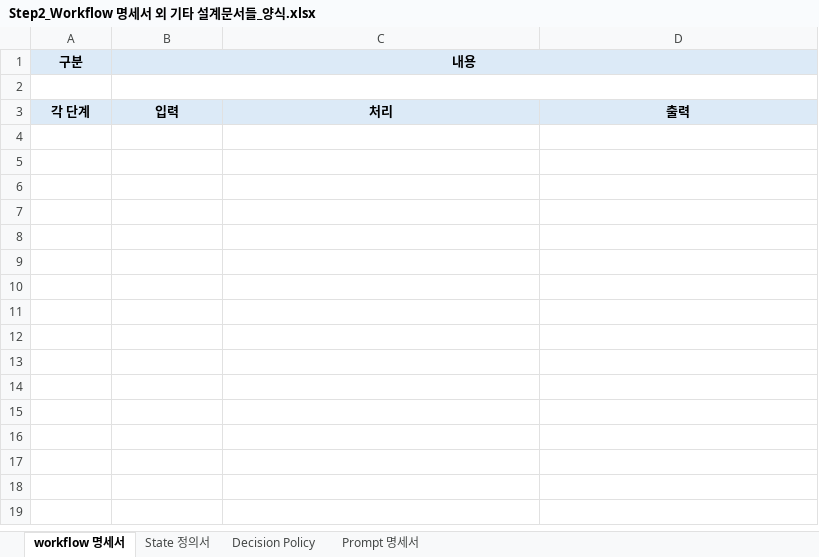
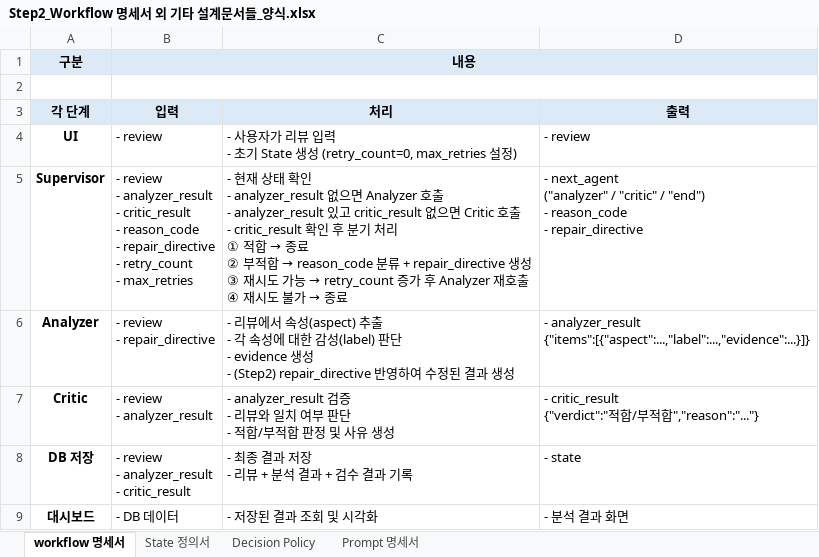
Before and after one commit to KT-E/03-Miniproject, an Excel workbook: data/Step2_Workflow 명세서 외 기타 설계문서들_양식.xlsx, sheet workflow 명세서, drawn as a sheet; values as stored, in another font and other column widths than the file's, no borders; charts and pictures not drawn; ↵ is a line break in a cell; the diff names each change by its address in the sheet, - before the commit and + after, or states it on an @@ line.

```diff
--- a/data/Step2_Workflow 명세서 외 기타 설계문서들_양식.xlsx (sheet workflow 명세서)
+++ b/data/Step2_Workflow 명세서 외 기타 설계문서들_양식.xlsx (sheet workflow 명세서)
+row 4: UI | - review | - 사용자가 리뷰 입력 ↵ - 초기 State 생성 (retry_count=0, max_retries 설정) | - review
+row 5: Supervisor | - review ↵ - analyzer_result ↵ - critic_result ↵ - reason_code ↵ - repair_directive ↵ - retry_count ↵ - max_retries | - 현재 상태 확인 ↵ - analyzer_result 없으면 Analyzer 호출 ↵ - analyzer_result 있고 critic_result 없으면 Critic 호출 ↵ - critic_result 확인 후 분기 처리 ↵ ① 적합 → 종료 ↵ ② 부적합 → reason_code 분류 + repair_directive 생성 ↵ ③ 재시도 가능 → retry_count 증가 후 Analyzer 재호출 ↵ ④ 재시도 불가 → 종료 | - next_agent ↵ ("analyzer" / "critic" / "end") ↵ - reason_code ↵ - repair_directive
+row 6: Analyzer | - review ↵ - repair_directive | - 리뷰에서 속성(aspect) 추출 ↵ - 각 속성에 대한 감성(label) 판단 ↵ - evidence 생성 ↵ - (Step2) repair_directive 반영하여 수정된 결과 생성 | - analyzer_result ↵ {"items":[{"aspect":...,"label":...,"evidence":...}]}
+row 7: Critic | - review ↵ - analyzer_result | - analyzer_result 검증 ↵ - 리뷰와 일치 여부 판단 ↵ - 적합/부적합 판정 및 사유 생성 | - critic_result ↵ {"verdict":"적합/부적합","reason":"..."}
+row 8: DB 저장 | - review ↵ - analyzer_result ↵ - critic_result | - 최종 결과 저장 ↵ - 리뷰 + 분석 결과 + 검수 결과 기록 | - state
+row 9: 대시보드 | - DB 데이터 | - 저장된 결과 조회 및 시각화 | - 분석 결과 화면
```
Also changed, not shown: sheet Decision Policy, sheet State 정의서, sheet Prompt 명세서, charts or pictures, data/Step2_Agent 역할 정의서_양식.xlsx, 1 other file.
